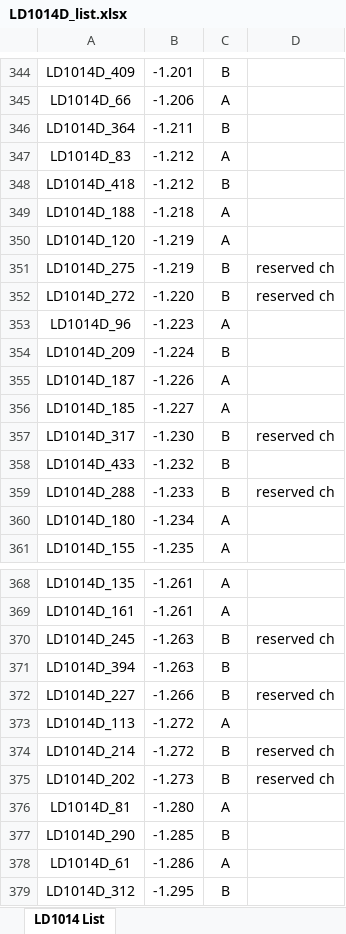
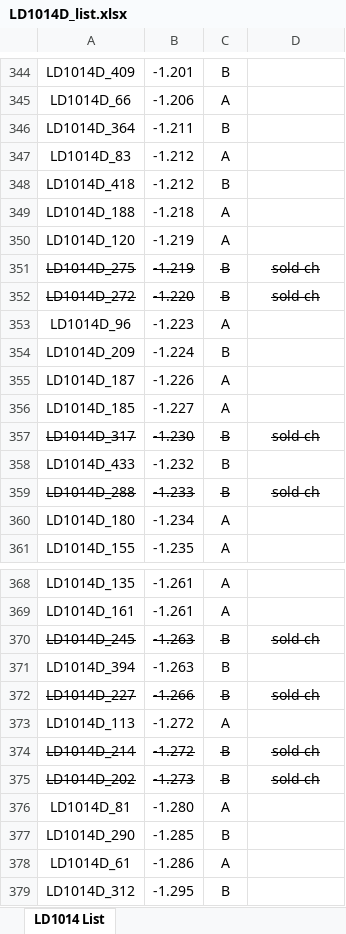
Before and after one commit to mbrennwa/LD1014D, an Excel workbook: LD1014D_list.xlsx, sheet LD1014 List, drawn as a sheet; only a part is shown, gaps mark what is left out; values as stored, in another font and other column widths than the file's, no borders; the diff names each change by its address in the sheet, - before the commit and + after, or states it on an @@ line.

Commit message:
status update

```diff
--- a/LD1014D_list.xlsx (sheet LD1014 List)
+++ b/LD1014D_list.xlsx (sheet LD1014 List)
-A351:D352 strikethrough: off
+A351:D352 strikethrough: on
-D351:D352: reserved ch
+D351:D352: sold ch
-A357:D357 strikethrough: off
+A357:D357 strikethrough: on
-D357: reserved ch
+D357: sold ch
-A359:D359 strikethrough: off
+A359:D359 strikethrough: on
-D359: reserved ch
+D359: sold ch
-A370:D370 strikethrough: off
+A370:D370 strikethrough: on
-D370: reserved ch
+D370: sold ch
-A372:D372 strikethrough: off
+A372:D372 strikethrough: on
-D372: reserved ch
+D372: sold ch
-A374:D375 strikethrough: off
+A374:D375 strikethrough: on
-D374:D375: reserved ch
+D374:D375: sold ch
```
